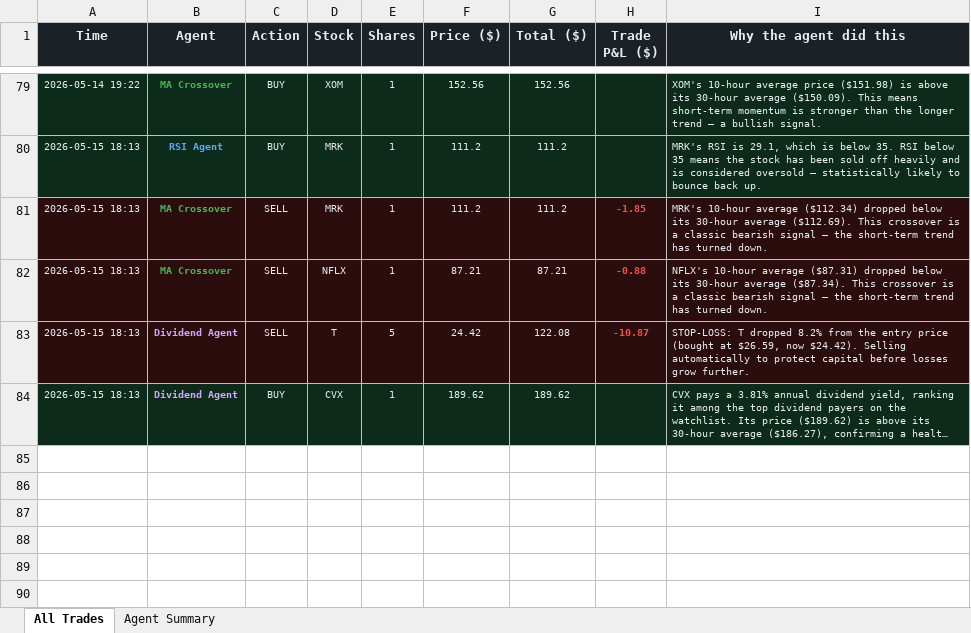
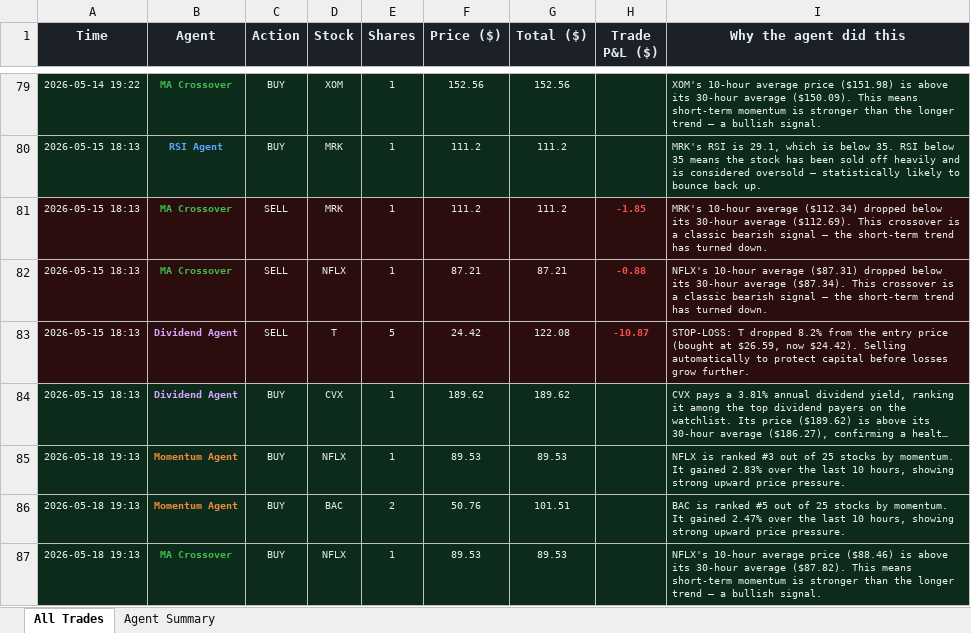
Before and after one commit to Gigantatoll/paper-trading, an Excel workbook: data/trades.xlsx, sheet All Trades, drawn as a sheet; only a part is shown, gaps mark what is left out; long unchanged cells end in …; values as stored, in another font and other column widths than the file's, no borders; the diff names each change by its address in the sheet, - before the commit and + after, or states it on an @@ line.

```diff
--- a/data/trades.xlsx (sheet All Trades)
+++ b/data/trades.xlsx (sheet All Trades)
+row 85: 2026-05-18 19:13 | Momentum Agent | BUY | NFLX | 1 | 89.53 | 89.53 |  | NFLX is ranked #3 out of 25 stocks by momentum. It gained 2.83% over the last 10 hours, showing strong upward price pressure.
+row 86: 2026-05-18 19:13 | Momentum Agent | BUY | BAC | 2 | 50.76 | 101.51 |  | BAC is ranked #5 out of 25 stocks by momentum. It gained 2.47% over the last 10 hours, showing strong upward price pressure.
+row 87: 2026-05-18 19:13 | MA Crossover | BUY | NFLX | 1 | 89.53 | 89.53 |  | NFLX's 10-hour average price ($88.46) is above its 30-hour average ($87.82). This means short-term momentum is stronger than the longer trend — a bullish signal.
```
Also changed, not shown: sheet Agent Summary, 6 other files.
